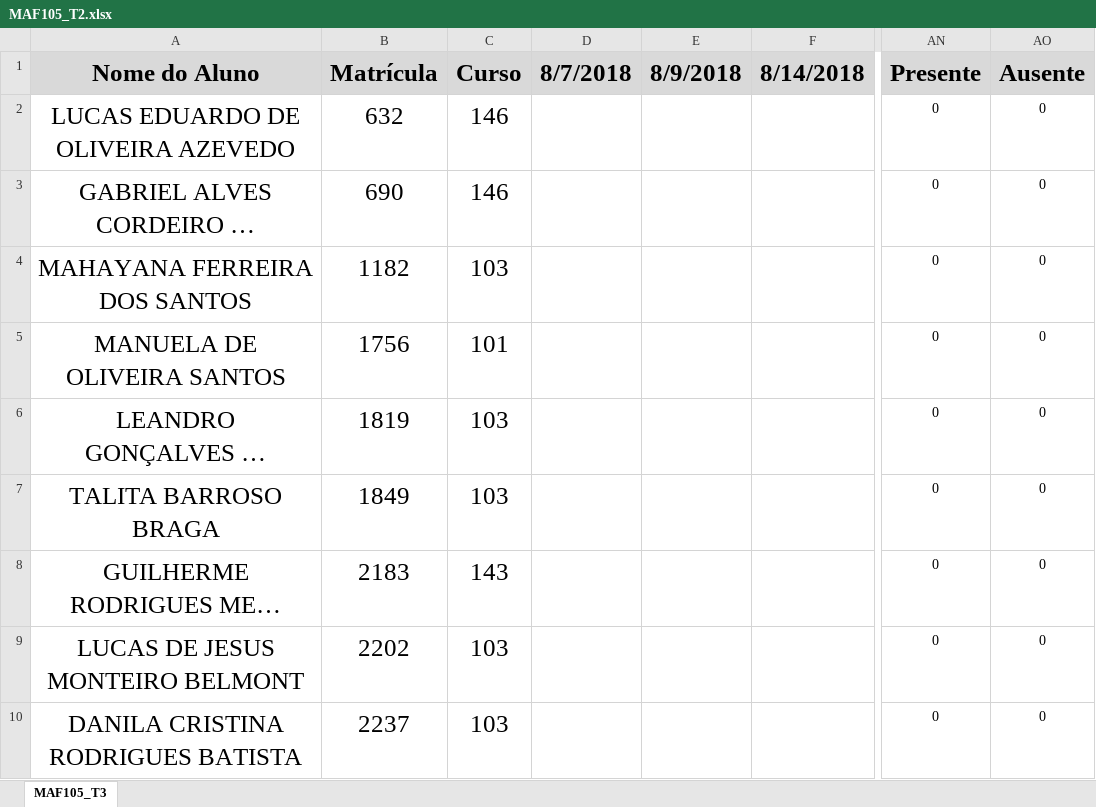
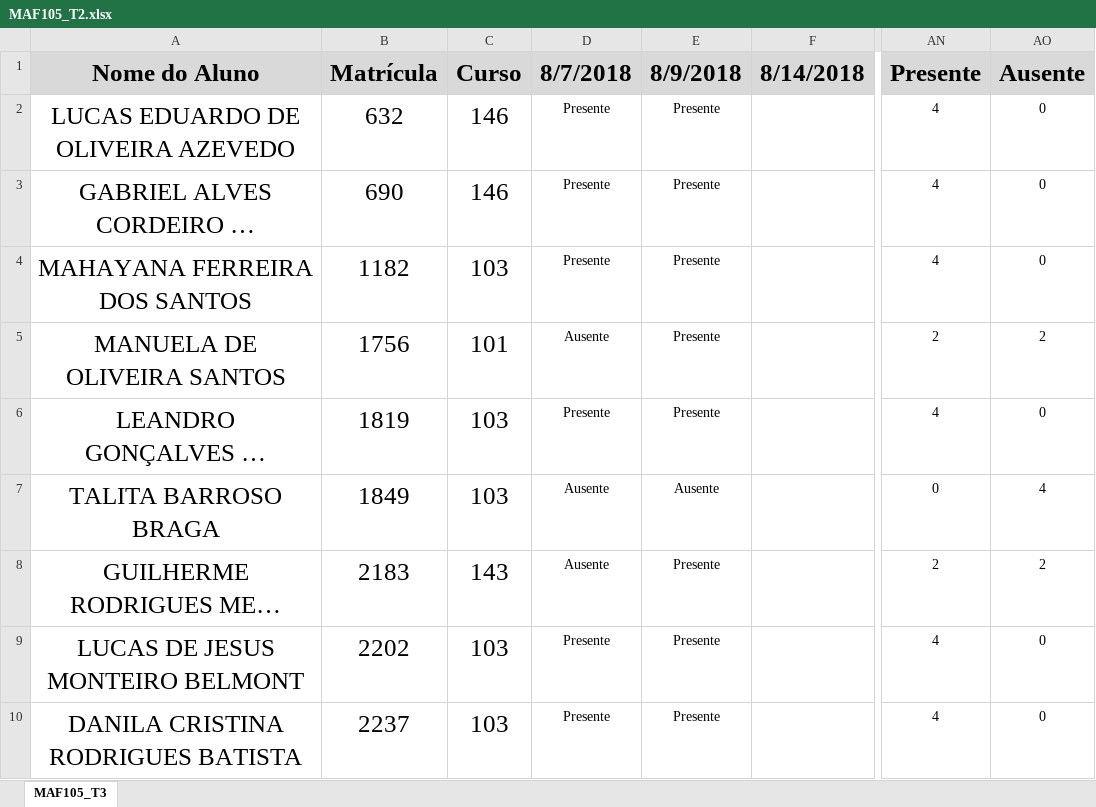
Before and after one commit to ufvest/ufvest.github.io, an Excel workbook: Frequencia/MAF105_T2.xlsx, sheet MAF105_T3, drawn as a sheet; only a part is shown, gaps mark what is left out; long unchanged cells end in …; values as stored, in another font and other column widths than the file's, no borders; conditional formats not drawn; the diff covers the shown part only; the diff names each change by its address in the sheet, - before the commit and + after, or states it on an @@ line.

```diff
--- a/Frequencia/MAF105_T2.xlsx (sheet MAF105_T3)
+++ b/Frequencia/MAF105_T2.xlsx (sheet MAF105_T3)
-D2:D4 (8/7/2018): (empty)
+D2:D4 (8/7/2018): Presente
-E2:E6 (8/9/2018): (empty)
+E2:E6 (8/9/2018): Presente
-AN2:AN4 (Presente): 0
+AN2:AN4 (Presente): 4
-D5 (8/7/2018): (empty)
+D5 (8/7/2018): Ausente
-AN5 (Presente): 0
+AN5 (Presente): 2
-AO5 (Ausente): 0
+AO5 (Ausente): 2
-D6 (8/7/2018): (empty)
+D6 (8/7/2018): Presente
-AN6 (Presente): 0
+AN6 (Presente): 4
-D7:D8 (8/7/2018): (empty)
+D7:D8 (8/7/2018): Ausente
-E7 (8/9/2018): (empty)
+E7 (8/9/2018): Ausente
-AO7 (Ausente): 0
+AO7 (Ausente): 4
-E8:E10 (8/9/2018): (empty)
+E8:E10 (8/9/2018): Presente
-AN8 (Presente): 0
+AN8 (Presente): 2
-AO8 (Ausente): 0
+AO8 (Ausente): 2
-D9:D10 (8/7/2018): (empty)
+D9:D10 (8/7/2018): Presente
-AN9:AN10 (Presente): 0
+AN9:AN10 (Presente): 4
```
Also changed, not shown: 132 edited cells elsewhere in this sheet, Frequencia/MAF105_T1.xlsx, 1 other file.
